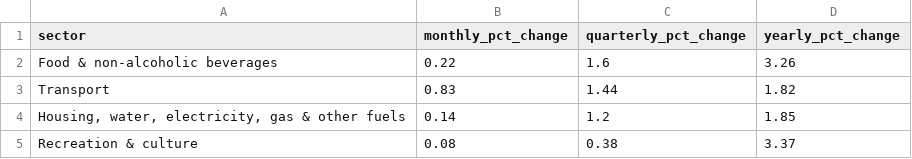
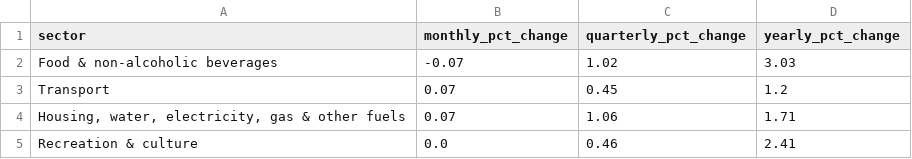
Before and after one commit to infogr8/yff-data, a CSV file: src/_data/sources/cpi/cpi_barchart.csv, drawn as a sheet.

```diff
--- a/src/_data/sources/cpi/cpi_barchart.csv
+++ b/src/_data/sources/cpi/cpi_barchart.csv
@@ -1,5 +1,5 @@
 sector,monthly_pct_change,quarterly_pct_change,yearly_pct_change
-Food & non-alcoholic beverages,0.22,1.6,3.26
-Transport,0.83,1.44,1.82
-"Housing, water, electricity, gas & other fuels",0.14,1.2,1.85
-Recreation & culture,0.08,0.38,3.37
+Food & non-alcoholic beverages,-0.07,1.02,3.03
+Transport,0.07,0.45,1.2
+"Housing, water, electricity, gas & other fuels",0.07,1.06,1.71
+Recreation & culture,0.0,0.46,2.41
```
Also changed, not shown: data/cpi/transformed_cpi.csv, src/_data/sources/cpi/cpi_all_category_bar_chart.csv, 41 other files.
